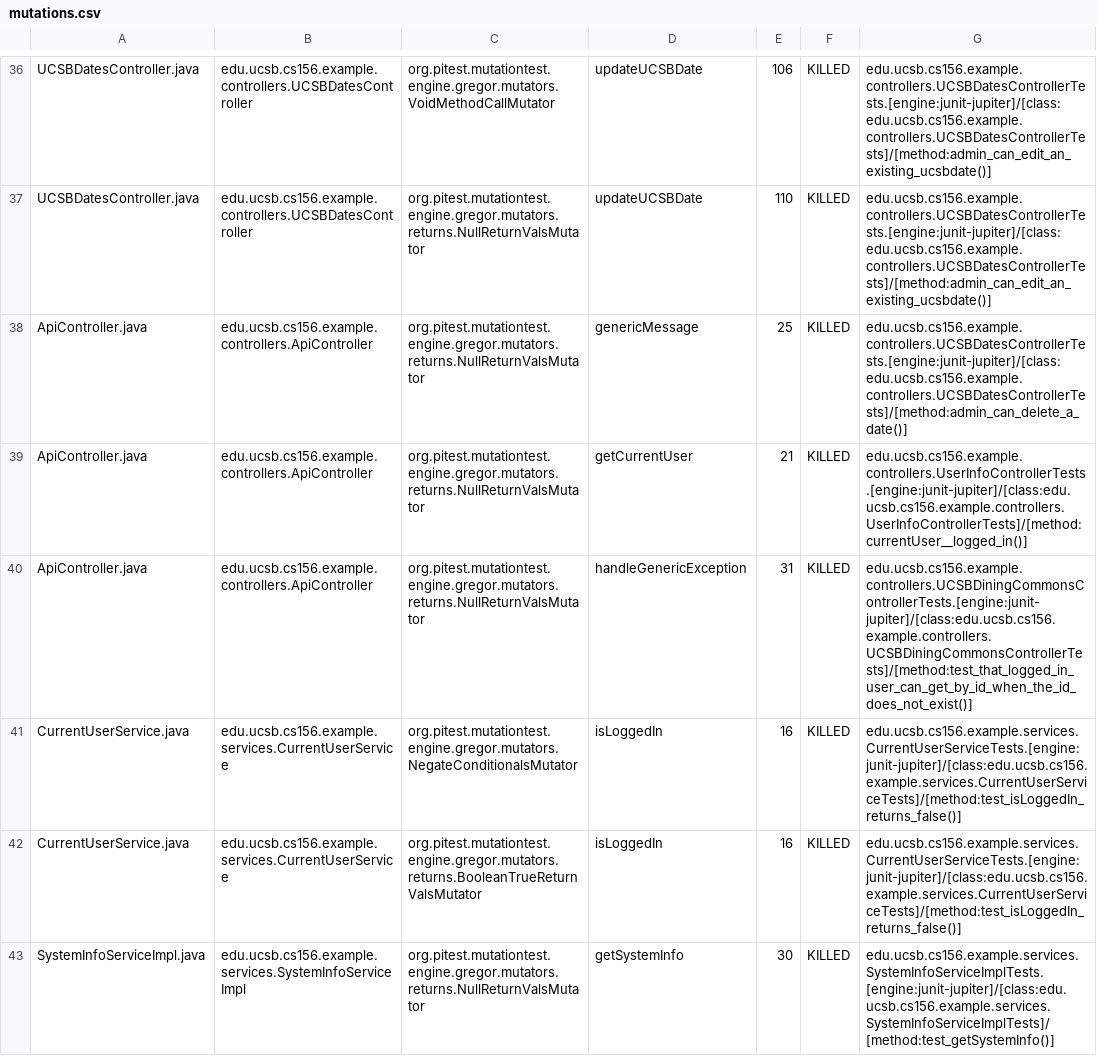
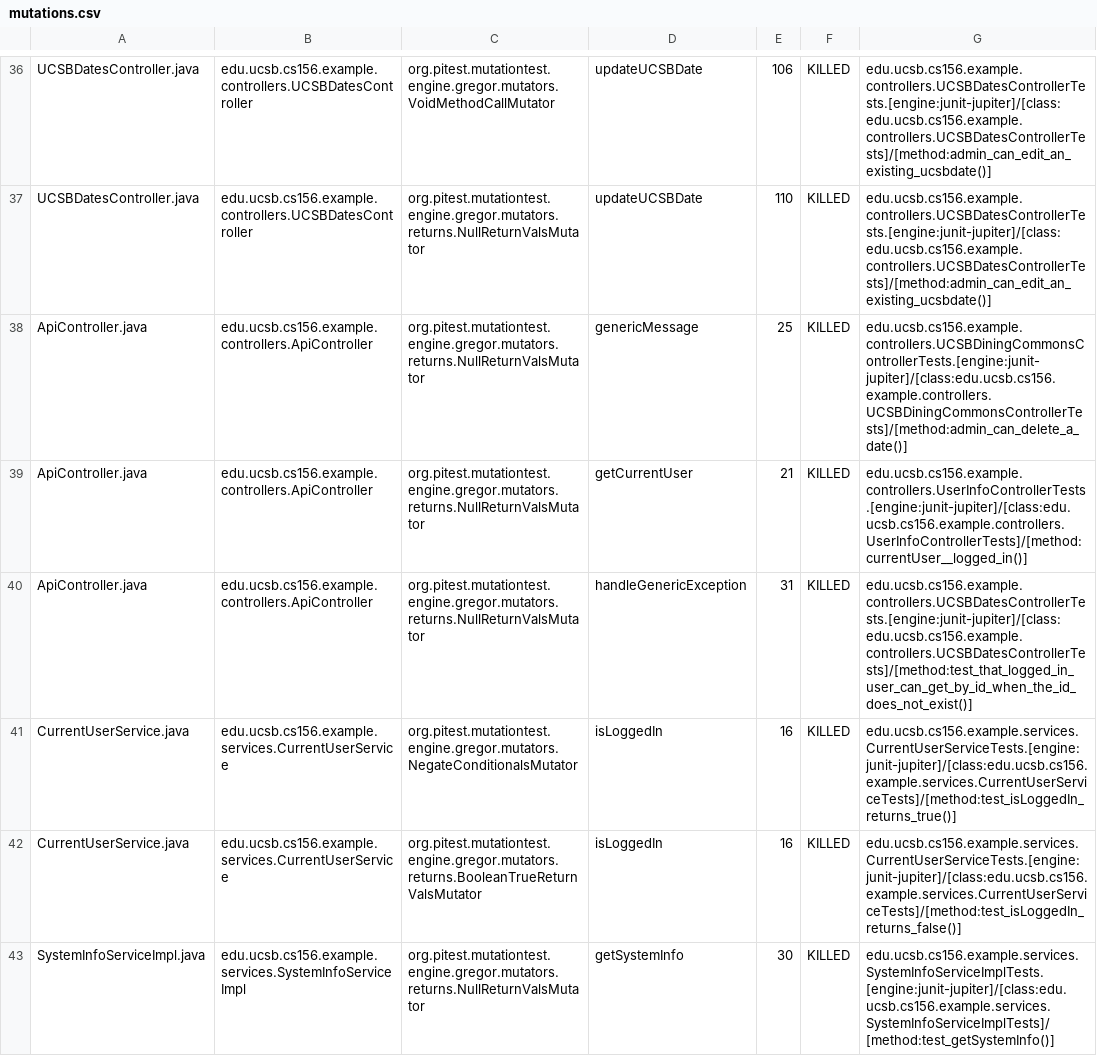
Before and after one commit to ucsb-cs156-w24/team02-w24-5pm-1, a CSV file: prs/43/pitest/mutations.csv, drawn as a sheet; only a part is shown, gaps mark what is left out.

Commit message:
Deploying to gh-pages from @ ucsb-cs156-w24/team02-w24-5pm-1@cfc2607102f168cb65499a7d20a575af68ed4950 🚀

```diff
--- a/prs/43/pitest/mutations.csv
+++ b/prs/43/pitest/mutations.csv
@@ -37,6 +37,6 @@ UCSBDatesController.java,edu.ucsb.cs156.example.controllers.UCSBDatesController,
 UCSBDatesController.java,edu.ucsb.cs156.example.controllers.UCSBDatesController,org.pitest.mutationtest.engine.gregor.mutators.returns.NullReturnValsMutator,updateUCSBDate,110,KILLED,edu.ucsb.cs156.example.controllers.UCSBDatesControllerTests.[engine:junit-jupiter]/[class:edu.ucsb.cs156.example.controllers.UCSBDatesControllerTests]/[method:admin_can_edit_an_existing_ucsbdate()]
-ApiController.java,edu.ucsb.cs156.example.controllers.ApiController,org.pitest.mutationtest.engine.gregor.mutators.returns.NullReturnValsMutator,genericMessage,25,KILLED,edu.ucsb.cs156.example.controllers.UCSBDatesControllerTests.[engine:junit-jupiter]/[class:edu.ucsb.cs156.example.controllers.UCSBDatesControllerTests]/[method:admin_can_delete_a_date()]
+ApiController.java,edu.ucsb.cs156.example.controllers.ApiController,org.pitest.mutationtest.engine.gregor.mutators.returns.NullReturnValsMutator,genericMessage,25,KILLED,edu.ucsb.cs156.example.controllers.UCSBDiningCommonsControllerTests.[engine:junit-jupiter]/[class:edu.ucsb.cs156.example.controllers.UCSBDiningCommonsControllerTests]/[method:admin_can_delete_a_date()]
 ApiController.java,edu.ucsb.cs156.example.controllers.ApiController,org.pitest.mutationtest.engine.gregor.mutators.returns.NullReturnValsMutator,getCurrentUser,21,KILLED,edu.ucsb.cs156.example.controllers.UserInfoControllerTests.[engine:junit-jupiter]/[class:edu.ucsb.cs156.example.controllers.UserInfoControllerTests]/[method:currentUser__logged_in()]
-ApiController.java,edu.ucsb.cs156.example.controllers.ApiController,org.pitest.mutationtest.engine.gregor.mutators.returns.NullReturnValsMutator,handleGenericException,31,KILLED,edu.ucsb.cs156.example.controllers.UCSBDiningCommonsControllerTests.[engine:junit-jupiter]/[class:edu.ucsb.cs156.example.controllers.UCSBDiningCommonsControllerTests]/[method:test_that_logged_in_user_can_get_by_id_when_the_id_does_not_exist()]
-CurrentUserService.java,edu.ucsb.cs156.example.services.CurrentUserService,org.pitest.mutationtest.engine.gregor.mutators.NegateConditionalsMutator,isLoggedIn,16,KILLED,edu.ucsb.cs156.example.services.CurrentUserServiceTests.[engine:junit-jupiter]/[class:edu.ucsb.cs156.example.services.CurrentUserServiceTests]/[method:test_isLoggedIn_returns_false()]
+ApiController.java,edu.ucsb.cs156.example.controllers.ApiController,org.pitest.mutationtest.engine.gregor.mutators.returns.NullReturnValsMutator,handleGenericException,31,KILLED,edu.ucsb.cs156.example.controllers.UCSBDatesControllerTests.[engine:junit-jupiter]/[class:edu.ucsb.cs156.example.controllers.UCSBDatesControllerTests]/[method:test_that_logged_in_user_can_get_by_id_when_the_id_does_not_exist()]
+CurrentUserService.java,edu.ucsb.cs156.example.services.CurrentUserService,org.pitest.mutationtest.engine.gregor.mutators.NegateConditionalsMutator,isLoggedIn,16,KILLED,edu.ucsb.cs156.example.services.CurrentUserServiceTests.[engine:junit-jupiter]/[class:edu.ucsb.cs156.example.services.CurrentUserServiceTests]/[method:test_isLoggedIn_returns_true()]
 CurrentUserService.java,edu.ucsb.cs156.example.services.CurrentUserService,org.pitest.mutationtest.engine.gregor.mutators.returns.BooleanTrueReturnValsMutator,isLoggedIn,16,KILLED,edu.ucsb.cs156.example.services.CurrentUserServiceTests.[engine:junit-jupiter]/[class:edu.ucsb.cs156.example.services.CurrentUserServiceTests]/[method:test_isLoggedIn_returns_false()]
```
Also changed, not shown: 11 other files.
